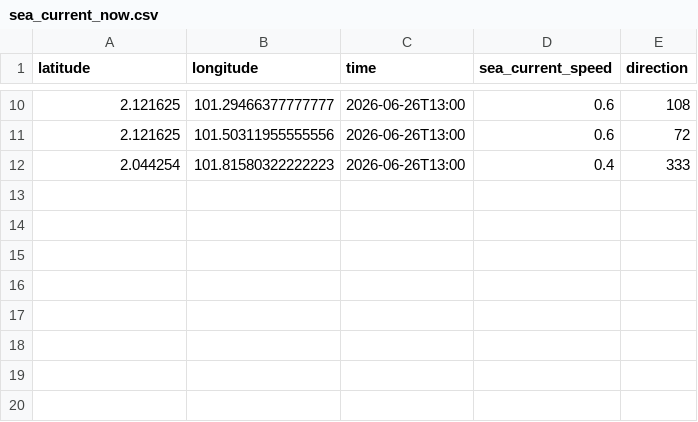
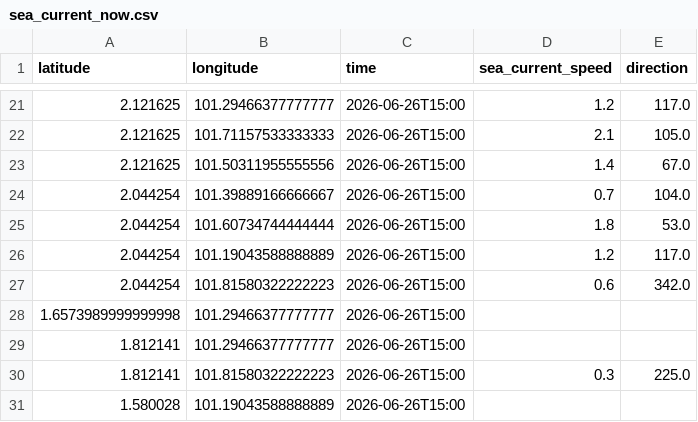
Before and after one commit to husnimuttaqin777-dot/rnd_dps, a CSV file: sea_current_now.csv, drawn as a sheet; only a part is shown, gaps mark what is left out; the diff covers the shown part only.

```diff
--- a/sea_current_now.csv
+++ b/sea_current_now.csv
@@ -10,3 +21,11 @@ latitude,longitude,time,sea_current_speed,direction
-2.121625,101.29466377777777,2026-06-26T13:00,0.6,108
-2.121625,101.50311955555556,2026-06-26T13:00,0.6,72
-2.044254,101.81580322222223,2026-06-26T13:00,0.4,333
+2.121625,101.29466377777777,2026-06-26T15:00,1.2,117.0
+2.121625,101.71157533333333,2026-06-26T15:00,2.1,105.0
+2.121625,101.50311955555556,2026-06-26T15:00,1.4,67.0
+2.044254,101.39889166666667,2026-06-26T15:00,0.7,104.0
+2.044254,101.60734744444444,2026-06-26T15:00,1.8,53.0
+2.044254,101.19043588888889,2026-06-26T15:00,1.2,117.0
+2.044254,101.81580322222223,2026-06-26T15:00,0.6,342.0
+1.6573989999999998,101.29466377777777,2026-06-26T15:00,,
+1.812141,101.29466377777777,2026-06-26T15:00,,
+1.812141,101.81580322222223,2026-06-26T15:00,0.3,225.0
+1.580028,101.19043588888889,2026-06-26T15:00,,
```
Also changed, not shown: 16 added rows, 5 removed rows and 9 edited cells elsewhere in this file, 3 other files.
